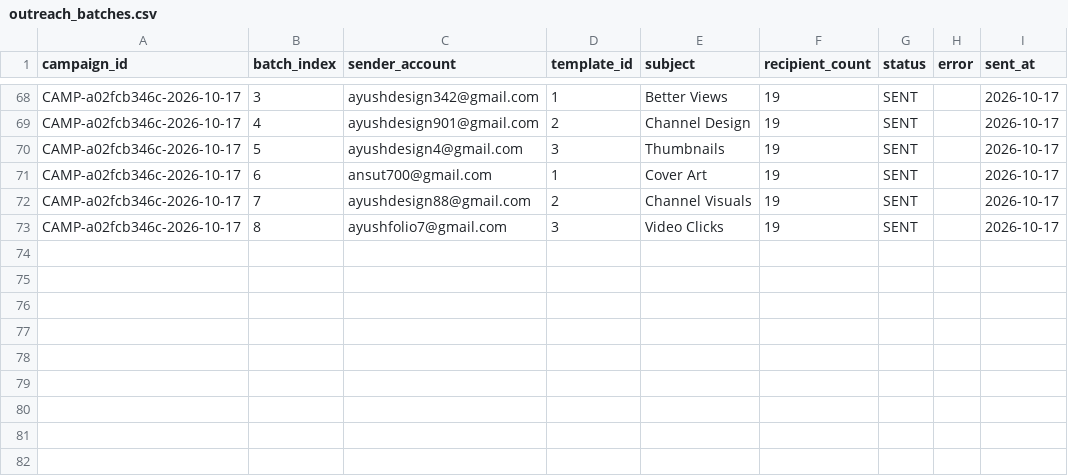
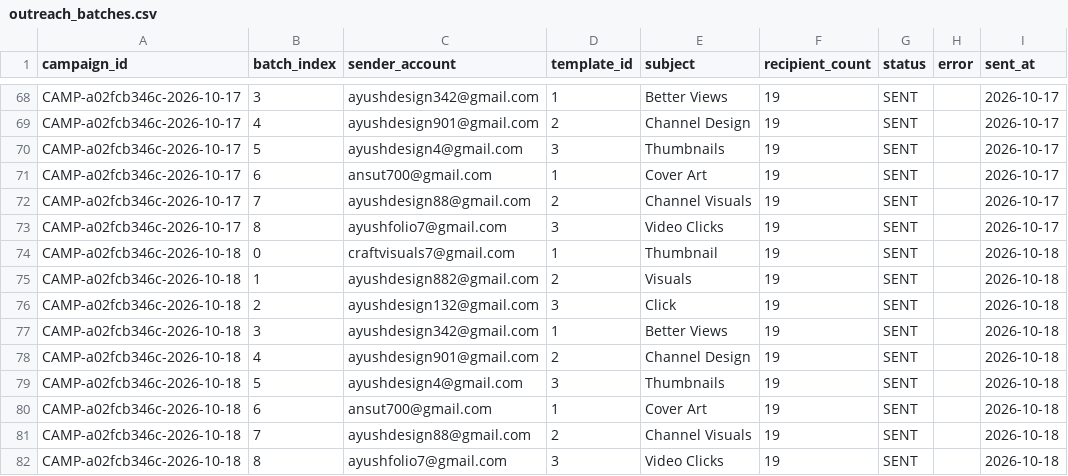
Before and after one commit to ayushdesign4/daily-lead-agent, a CSV file: data/outreach_batches.csv, drawn as a sheet; only a part is shown, gaps mark what is left out; the diff names each change by its address in the sheet, - before the commit and + after, or states it on an @@ line.

```diff
--- a/data/outreach_batches.csv
+++ b/data/outreach_batches.csv
+row 74: CAMP-a02fcb346c-2026-10-18 | 0 | craftvisuals7@gmail.com | 1 | Thumbnail | 19 | SENT |  | 2026-10-18
+row 75: CAMP-a02fcb346c-2026-10-18 | 1 | ayushdesign882@gmail.com | 2 | Visuals | 19 | SENT |  | 2026-10-18
+row 76: CAMP-a02fcb346c-2026-10-18 | 2 | ayushdesign132@gmail.com | 3 | Click | 19 | SENT |  | 2026-10-18
+row 77: CAMP-a02fcb346c-2026-10-18 | 3 | ayushdesign342@gmail.com | 1 | Better Views | 19 | SENT |  | 2026-10-18
+row 78: CAMP-a02fcb346c-2026-10-18 | 4 | ayushdesign901@gmail.com | 2 | Channel Design | 19 | SENT |  | 2026-10-18
+row 79: CAMP-a02fcb346c-2026-10-18 | 5 | ayushdesign4@gmail.com | 3 | Thumbnails | 19 | SENT |  | 2026-10-18
+row 80: CAMP-a02fcb346c-2026-10-18 | 6 | ansut700@gmail.com | 1 | Cover Art | 19 | SENT |  | 2026-10-18
+row 81: CAMP-a02fcb346c-2026-10-18 | 7 | ayushdesign88@gmail.com | 2 | Channel Visuals | 19 | SENT |  | 2026-10-18
+row 82: CAMP-a02fcb346c-2026-10-18 | 8 | ayushfolio7@gmail.com | 3 | Video Clicks | 19 | SENT |  | 2026-10-18
```
Also changed, not shown: data/outreach_state.csv.
